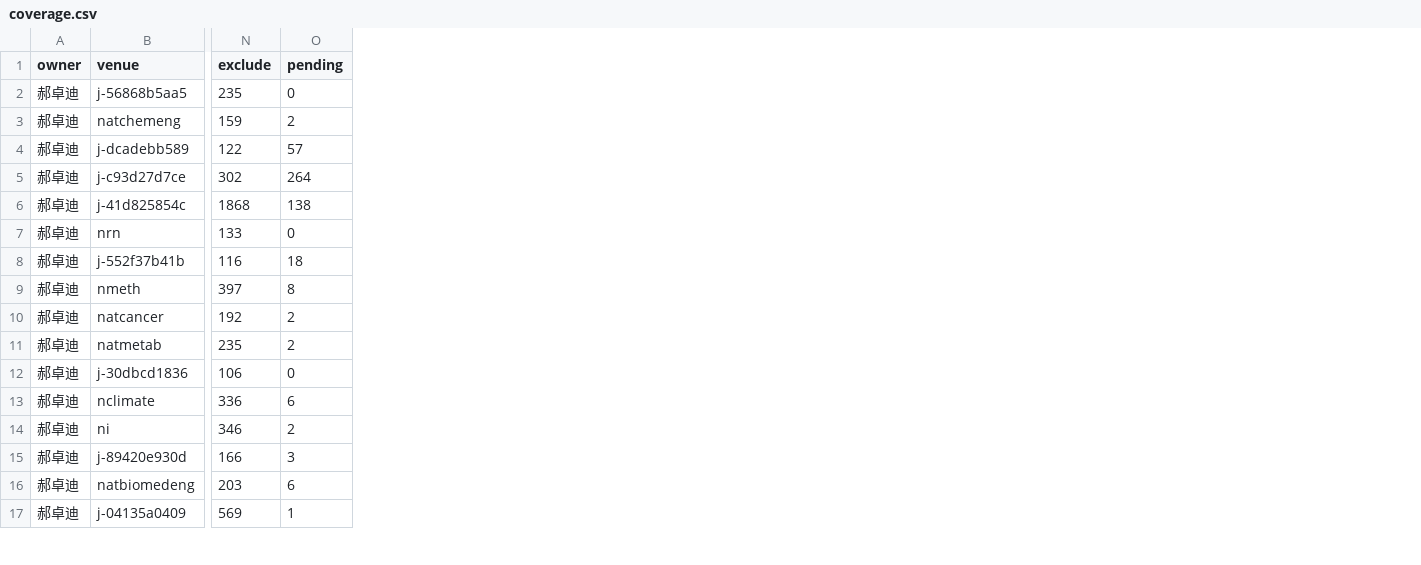
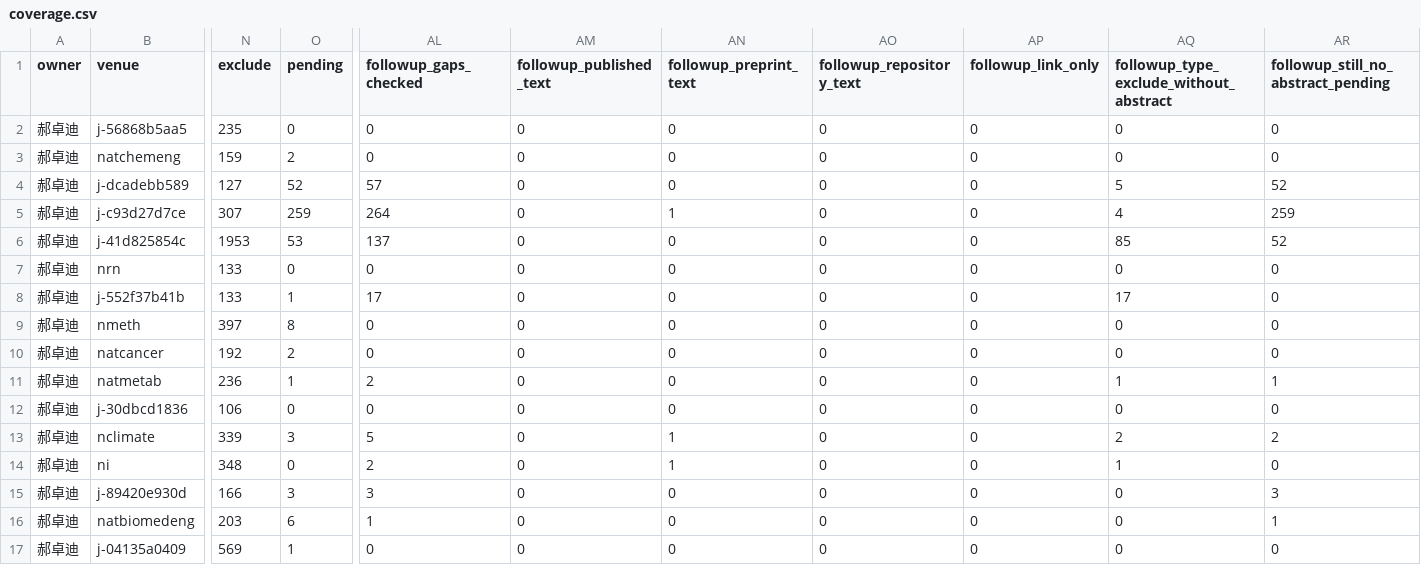
Before and after one commit to BUPT-AI4S/ai4s-crawler, a CSV file: reviews/2024/lixueting-haozhuodi/coverage.csv, drawn as a sheet; only a part is shown, gaps mark what is left out; the diff covers the shown part only; the diff names each change by its address in the sheet, - before the commit and + after, or states it on an @@ line.

```diff
--- a/reviews/2024/lixueting-haozhuodi/coverage.csv
+++ b/reviews/2024/lixueting-haozhuodi/coverage.csv
+column AL (followup_gaps_checked), rows 2-17: 0 | 0 | 57 | 264 | 137 | 0 | 17 | 0 | 0 | 2 | 0 | 5 | 2 | 3 | 1 | 0
+column AM (followup_published_text), rows 2-17: all 0
+column AN (followup_preprint_text), rows 2-17: 0 | 0 | 0 | 1 | 0 | 0 | 0 | 0 | 0 | 0 | 0 | 1 | 1 | 0 | 0 | 0
+column AO (followup_repository_text), rows 2-17: all 0
+column AP (followup_link_only), rows 2-17: all 0
+column AQ, rows 1-17: followup_type_exclude_without_abstract | 0 | 0 | 5 | 4 | 85 | 0 | 17 | 0 | 0 | 1 | 0 | 2 | 1 | 0 | 0 | 0
+column AR, rows 1-17: followup_still_no_abstract_pending | 0 | 0 | 52 | 259 | 52 | 0 | 0 | 0 | 0 | 1 | 0 | 2 | 0 | 3 | 1 | 0
-N4 (exclude): 122
+N4 (exclude): 127
-O4 (pending): 57
+O4 (pending): 52
-N5 (exclude): 302
+N5 (exclude): 307
-O5 (pending): 264
+O5 (pending): 259
-N6 (exclude): 1868
+N6 (exclude): 1953
-O6 (pending): 138
+O6 (pending): 53
-N8 (exclude): 116
+N8 (exclude): 133
-O8 (pending): 18
+O8 (pending): 1
-N11 (exclude): 235
+N11 (exclude): 236
-O11 (pending): 2
+O11 (pending): 1
-N13 (exclude): 336
+N13 (exclude): 339
-O13 (pending): 6
+O13 (pending): 3
-N14 (exclude): 346
+N14 (exclude): 348
-O14 (pending): 2
+O14 (pending): 0
```
Also changed, not shown: 2 added columns and 124 edited cells elsewhere in this file, 12 other files.
